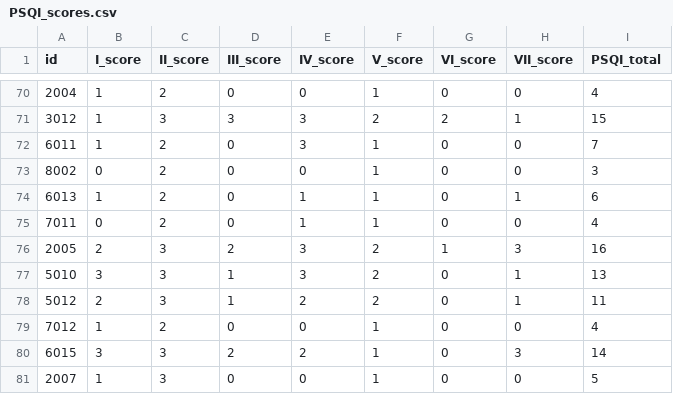
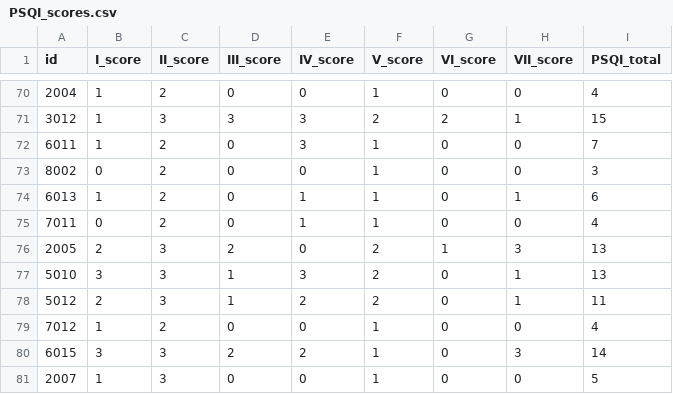
Before and after one commit to Caizhenxin/Learn-how-to-use-git, a CSV file: R/Data_Combine/PSQI_scores.csv, drawn as a sheet; only a part is shown, gaps mark what is left out.

```diff
--- a/R/Data_Combine/PSQI_scores.csv
+++ b/R/Data_Combine/PSQI_scores.csv
@@ -75,3 +75,3 @@
 7011,0,2,0,1,1,0,0,4
-2005,2,3,2,3,2,1,3,16
+2005,2,3,2,0,2,1,3,13
 5010,3,3,1,3,2,0,1,13
```
Also changed, not shown: 11 other files.
